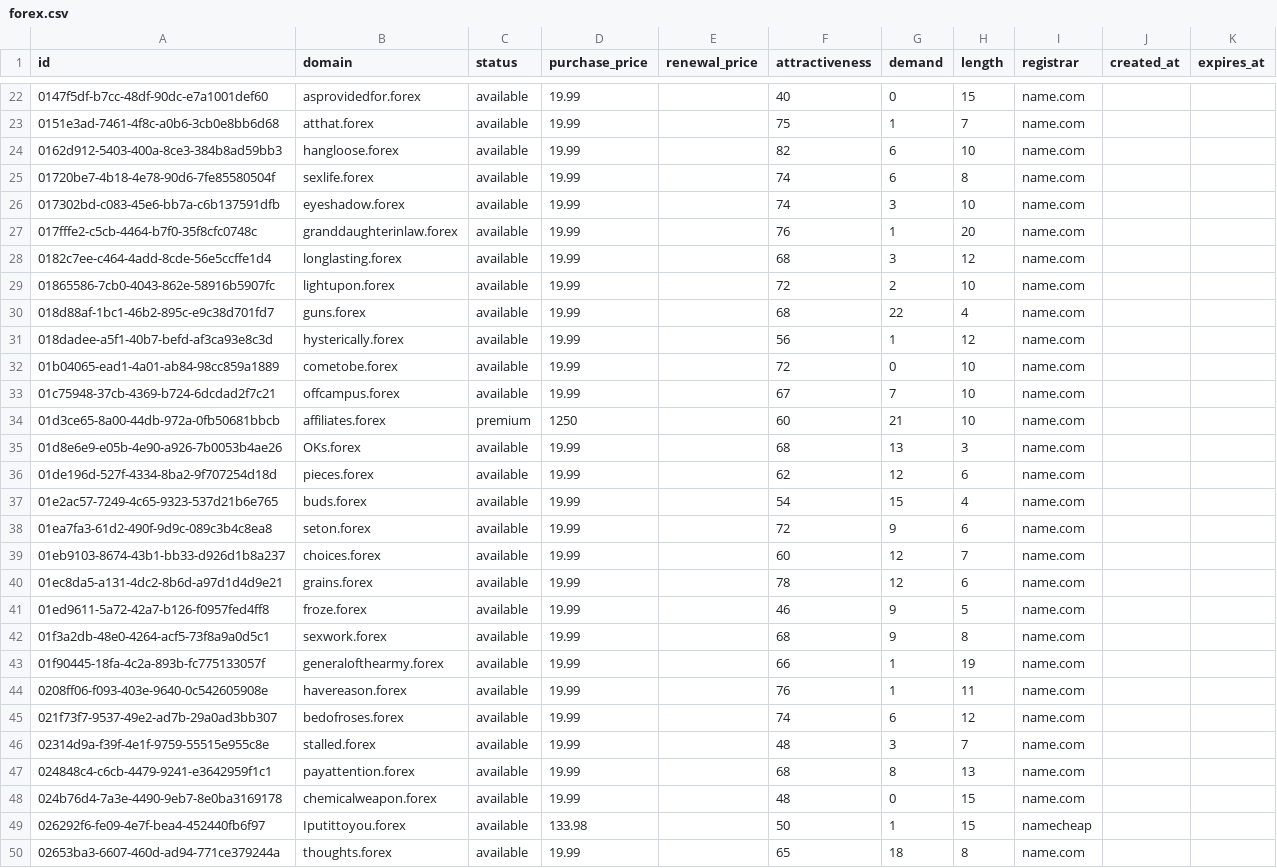
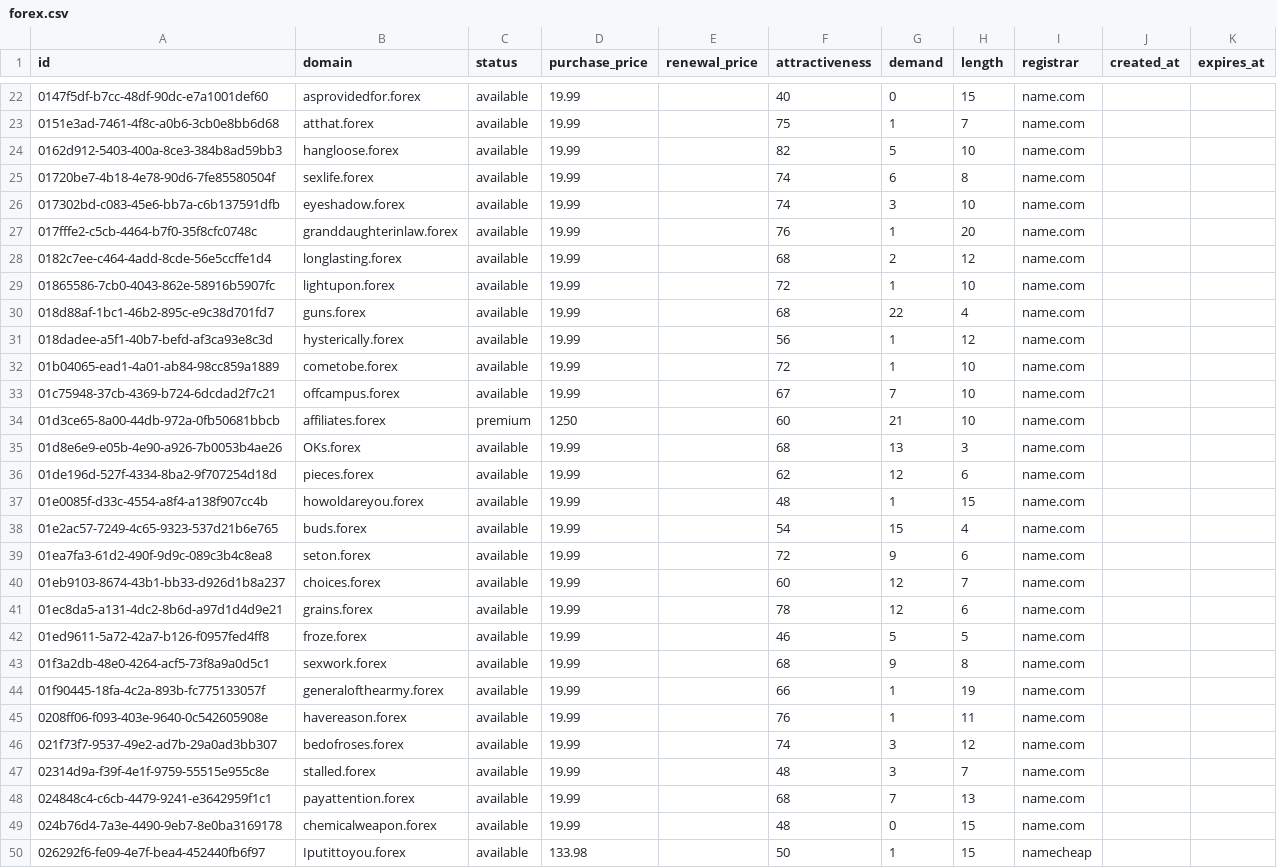
Before and after one commit to UniqueDomains/forex-oneword-domains, a CSV file: forex.csv, drawn as a sheet; only a part is shown, gaps mark what is left out; the shorter side is filled out with more unchanged rows; the diff covers the shown part only.

```diff
--- a/forex.csv
+++ b/forex.csv
@@ -23,3 +23,3 @@ id,domain,status,purchase_price,renewal_price,attractiveness,demand,length,regis
 0151e3ad-7461-4f8c-a0b6-3cb0e8bb6d68,atthat.forex,available,19.99,,75,1,7,name.com,,
-0162d912-5403-400a-8ce3-384b8ad59bb3,hangloose.forex,available,19.99,,82,6,10,name.com,,
+0162d912-5403-400a-8ce3-384b8ad59bb3,hangloose.forex,available,19.99,,82,5,10,name.com,,
 01720be7-4b18-4e78-90d6-7fe85580504f,sexlife.forex,available,19.99,,74,6,8,name.com,,
@@ -27,7 +27,7 @@ id,domain,status,purchase_price,renewal_price,attractiveness,demand,length,regis
 017fffe2-c5cb-4464-b7f0-35f8cfc0748c,granddaughterinlaw.forex,available,19.99,,76,1,20,name.com,,
-0182c7ee-c464-4add-8cde-56e5ccffe1d4,longlasting.forex,available,19.99,,68,3,12,name.com,,
-01865586-7cb0-4043-862e-58916b5907fc,lightupon.forex,available,19.99,,72,2,10,name.com,,
+0182c7ee-c464-4add-8cde-56e5ccffe1d4,longlasting.forex,available,19.99,,68,2,12,name.com,,
+01865586-7cb0-4043-862e-58916b5907fc,lightupon.forex,available,19.99,,72,1,10,name.com,,
 018d88af-1bc1-46b2-895c-e9c38d701fd7,guns.forex,available,19.99,,68,22,4,name.com,,
 018dadee-a5f1-40b7-befd-af3ca93e8c3d,hysterically.forex,available,19.99,,56,1,12,name.com,,
-01b04065-ead1-4a01-ab84-98cc859a1889,cometobe.forex,available,19.99,,72,0,10,name.com,,
+01b04065-ead1-4a01-ab84-98cc859a1889,cometobe.forex,available,19.99,,72,1,10,name.com,,
 01c75948-37cb-4369-b724-6dcdad2f7c21,offcampus.forex,available,19.99,,67,7,10,name.com,,
@@ -36,2 +36,3 @@ id,domain,status,purchase_price,renewal_price,attractiveness,demand,length,regis
 01de196d-527f-4334-8ba2-9f707254d18d,pieces.forex,available,19.99,,62,12,6,name.com,,
+01e0085f-d33c-4554-a8f4-a138f907cc4b,howoldareyou.forex,available,19.99,,48,1,15,name.com,,
 01e2ac57-7249-4c65-9323-537d21b6e765,buds.forex,available,19.99,,54,15,4,name.com,,
@@ -40,3 +41,3 @@ id,domain,status,purchase_price,renewal_price,attractiveness,demand,length,regis
 01ec8da5-a131-4dc2-8b6d-a97d1d4d9e21,grains.forex,available,19.99,,78,12,6,name.com,,
-01ed9611-5a72-42a7-b126-f0957fed4ff8,froze.forex,available,19.99,,46,9,5,name.com,,
+01ed9611-5a72-42a7-b126-f0957fed4ff8,froze.forex,available,19.99,,46,5,5,name.com,,
 01f3a2db-48e0-4264-acf5-73f8a9a0d5c1,sexwork.forex,available,19.99,,68,9,8,name.com,,
@@ -44,5 +45,5 @@ id,domain,status,purchase_price,renewal_price,attractiveness,demand,length,regis
 0208ff06-f093-403e-9640-0c542605908e,havereason.forex,available,19.99,,76,1,11,name.com,,
-021f73f7-9537-49e2-ad7b-29a0ad3bb307,bedofroses.forex,available,19.99,,74,6,12,name.com,,
+021f73f7-9537-49e2-ad7b-29a0ad3bb307,bedofroses.forex,available,19.99,,74,3,12,name.com,,
 02314d9a-f39f-4e1f-9759-55515e955c8e,stalled.forex,available,19.99,,48,3,7,name.com,,
-024848c4-c6cb-4479-9241-e3642959f1c1,payattention.forex,available,19.99,,68,8,13,name.com,,
+024848c4-c6cb-4479-9241-e3642959f1c1,payattention.forex,available,19.99,,68,7,13,name.com,,
 024b76d4-7a3e-4490-9eb7-8e0ba3169178,chemicalweapon.forex,available,19.99,,48,0,15,name.com,,
```
Also changed, not shown: 4 added rows, 5 removed rows and 76 edited cells elsewhere in this file, 4 other files.
